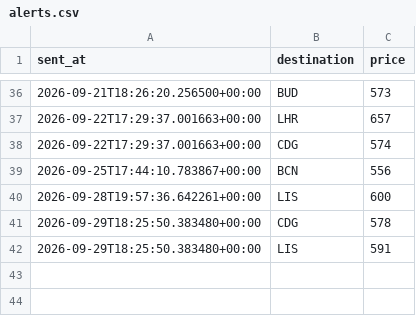
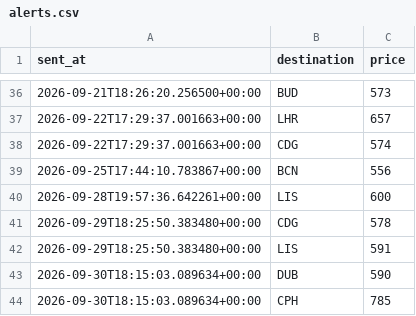
Before and after one commit to abhish05-prog/flight-tracker, a CSV file: data/alerts.csv, drawn as a sheet; only a part is shown, gaps mark what is left out.

```diff
--- a/data/alerts.csv
+++ b/data/alerts.csv
@@ -42 +42,3 @@ sent_at,destination,price
 2026-09-29T18:25:50.383480+00:00,LIS,591
+2026-09-30T18:15:03.089634+00:00,DUB,590
+2026-09-30T18:15:03.089634+00:00,CPH,785
```
Also changed, not shown: data/history.csv, 2 other files.
